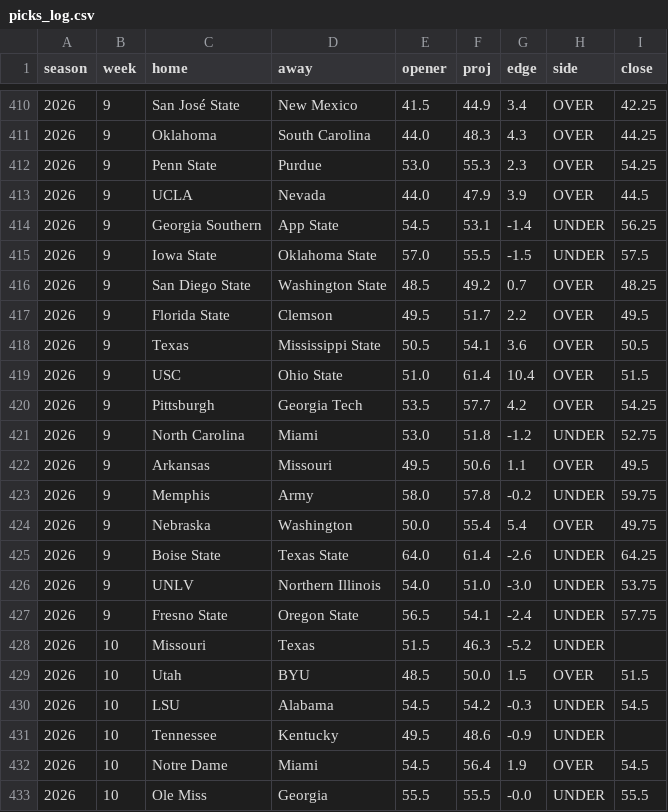
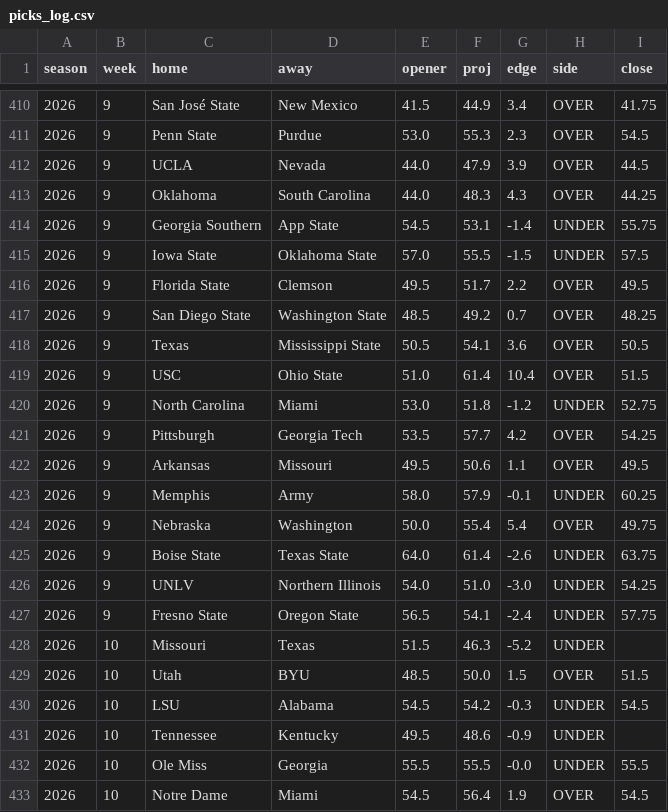
Before and after one commit to aberni03/ncaaf-totals-edge, a CSV file: out/picks_log.csv, drawn as a sheet; only a part is shown, gaps mark what is left out; the diff covers the shown part only.

```diff
--- a/out/picks_log.csv
+++ b/out/picks_log.csv
@@ -410,18 +410,18 @@ season,week,home,away,opener,proj,edge,side,close
-2026,9,San José State,New Mexico,41.5,44.9,3.4,OVER,42.25
+2026,9,San José State,New Mexico,41.5,44.9,3.4,OVER,41.75
+2026,9,Penn State,Purdue,53.0,55.3,2.3,OVER,54.5
+2026,9,UCLA,Nevada,44.0,47.9,3.9,OVER,44.5
 2026,9,Oklahoma,South Carolina,44.0,48.3,4.3,OVER,44.25
-2026,9,Penn State,Purdue,53.0,55.3,2.3,OVER,54.25
-2026,9,UCLA,Nevada,44.0,47.9,3.9,OVER,44.5
-2026,9,Georgia Southern,App State,54.5,53.1,-1.4,UNDER,56.25
+2026,9,Georgia Southern,App State,54.5,53.1,-1.4,UNDER,55.75
 2026,9,Iowa State,Oklahoma State,57.0,55.5,-1.5,UNDER,57.5
+2026,9,Florida State,Clemson,49.5,51.7,2.2,OVER,49.5
 2026,9,San Diego State,Washington State,48.5,49.2,0.7,OVER,48.25
-2026,9,Florida State,Clemson,49.5,51.7,2.2,OVER,49.5
 2026,9,Texas,Mississippi State,50.5,54.1,3.6,OVER,50.5
 2026,9,USC,Ohio State,51.0,61.4,10.4,OVER,51.5
+2026,9,North Carolina,Miami,53.0,51.8,-1.2,UNDER,52.75
 2026,9,Pittsburgh,Georgia Tech,53.5,57.7,4.2,OVER,54.25
-2026,9,North Carolina,Miami,53.0,51.8,-1.2,UNDER,52.75
 2026,9,Arkansas,Missouri,49.5,50.6,1.1,OVER,49.5
-2026,9,Memphis,Army,58.0,57.8,-0.2,UNDER,59.75
+2026,9,Memphis,Army,58.0,57.9,-0.1,UNDER,60.25
 2026,9,Nebraska,Washington,50.0,55.4,5.4,OVER,49.75
-2026,9,Boise State,Texas State,64.0,61.4,-2.6,UNDER,64.25
-2026,9,UNLV,Northern Illinois,54.0,51.0,-3.0,UNDER,53.75
+2026,9,Boise State,Texas State,64.0,61.4,-2.6,UNDER,63.75
+2026,9,UNLV,Northern Illinois,54.0,51.0,-3.0,UNDER,54.25
 2026,9,Fresno State,Oregon State,56.5,54.1,-2.4,UNDER,57.75
@@ -431,3 +431,3 @@ season,week,home,away,opener,proj,edge,side,close
 2026,10,Tennessee,Kentucky,49.5,48.6,-0.9,UNDER,
+2026,10,Ole Miss,Georgia,55.5,55.5,-0.0,UNDER,55.5
 2026,10,Notre Dame,Miami,54.5,56.4,1.9,OVER,54.5
-2026,10,Ole Miss,Georgia,55.5,55.5,-0.0,UNDER,55.5
```
Also changed, not shown: 5 added rows, 5 removed rows, 10 moved rows and 15 edited cells elsewhere in this file, out/odds_snapshots.csv, out/slate.csv, 6 other files.
